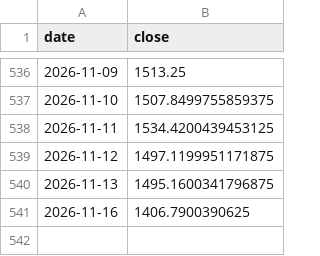
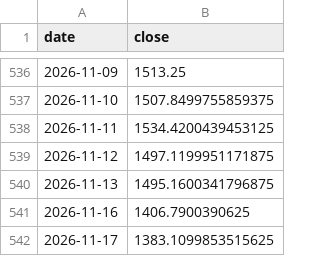
Before and after one commit to 786603902ly-maker/moomooinvest, a CSV file: data/prices/ASML.csv, drawn as a sheet; only a part is shown, gaps mark what is left out; the diff names each change by its address in the sheet, - before the commit and + after, or states it on an @@ line.

```diff
--- a/data/prices/ASML.csv
+++ b/data/prices/ASML.csv
+row 542: 2026-11-17 | 1383.1099853515625
```
Also changed, not shown: data/prices/FXI.csv, data/prices/HIMS.csv, 31 other files.
